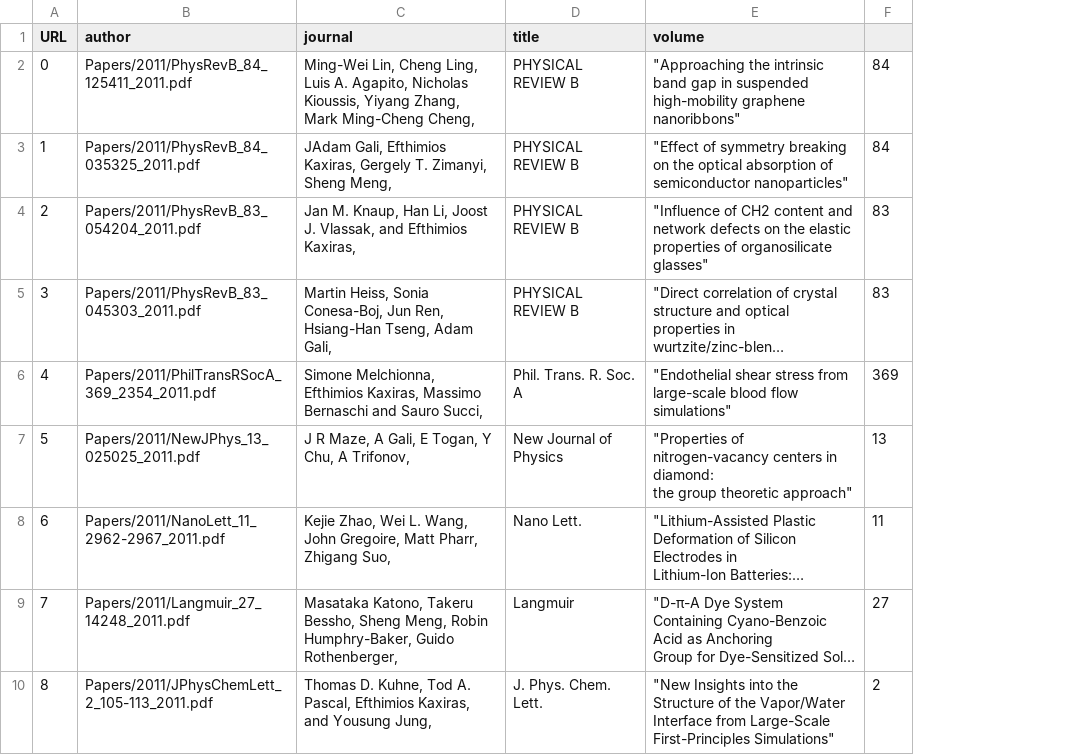
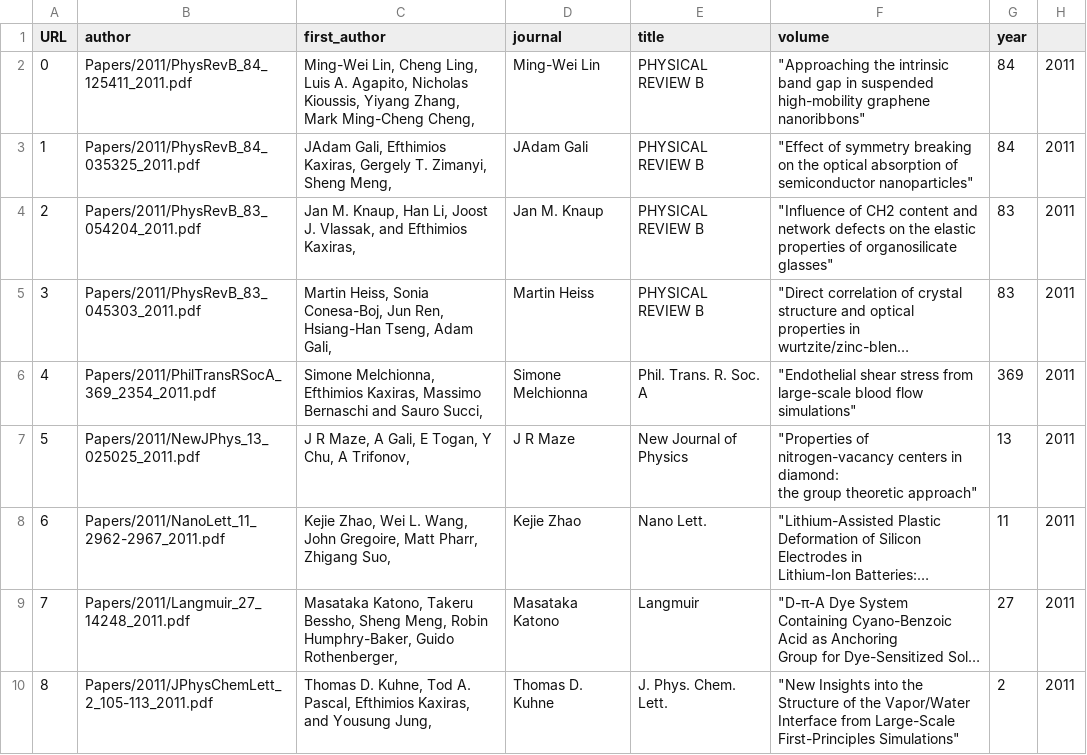
Before and after one commit to ericenglin/Data-Science-Assignments, a CSV file: hw1/publist.csv, drawn as a sheet; only a part is shown; long unchanged cells end in …; addresses are those after the commit; the diff names each change by its address in the sheet, - before the commit and + after, or states it on an @@ line.

```diff
--- a/hw1/publist.csv
+++ b/hw1/publist.csv
+column D (journal), rows 2-10: Ming-Wei Lin | JAdam Gali | Jan M. Knaup | Martin Heiss | Simone Melchionna | J R Maze | Kejie Zhao | Masataka Katono | Thomas D. Kuhne
+column H, rows 2-10: all 2011
-C1: journal
+C1: first_author
-G1: (empty)
+G1: year
```
Also changed, not shown: 4 other files.
